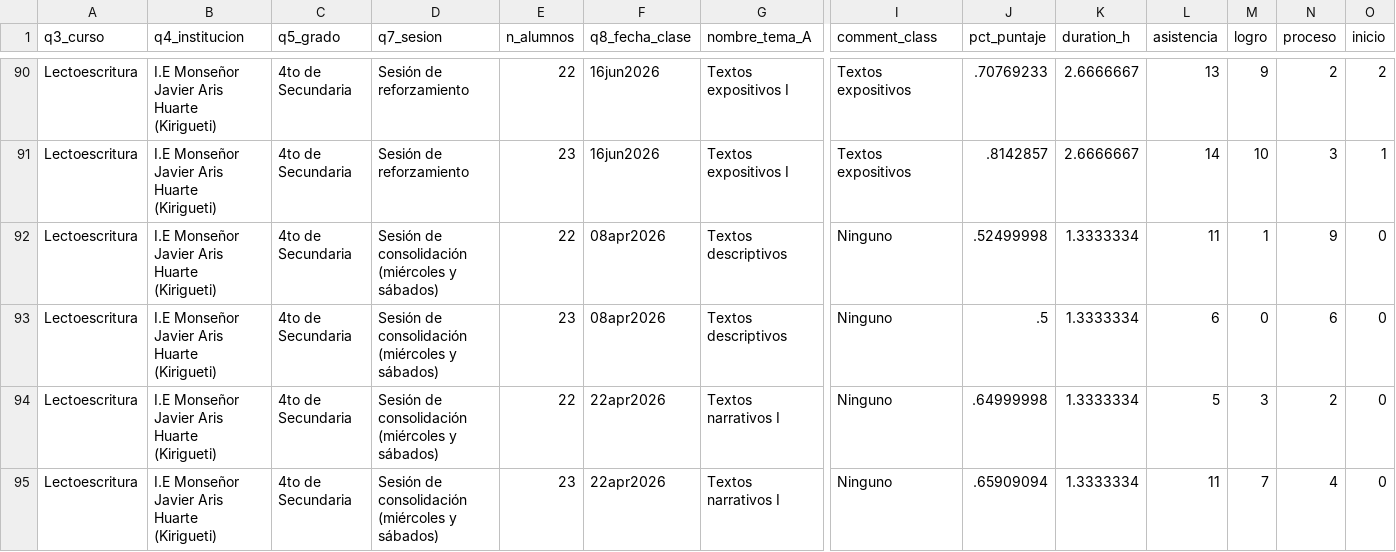
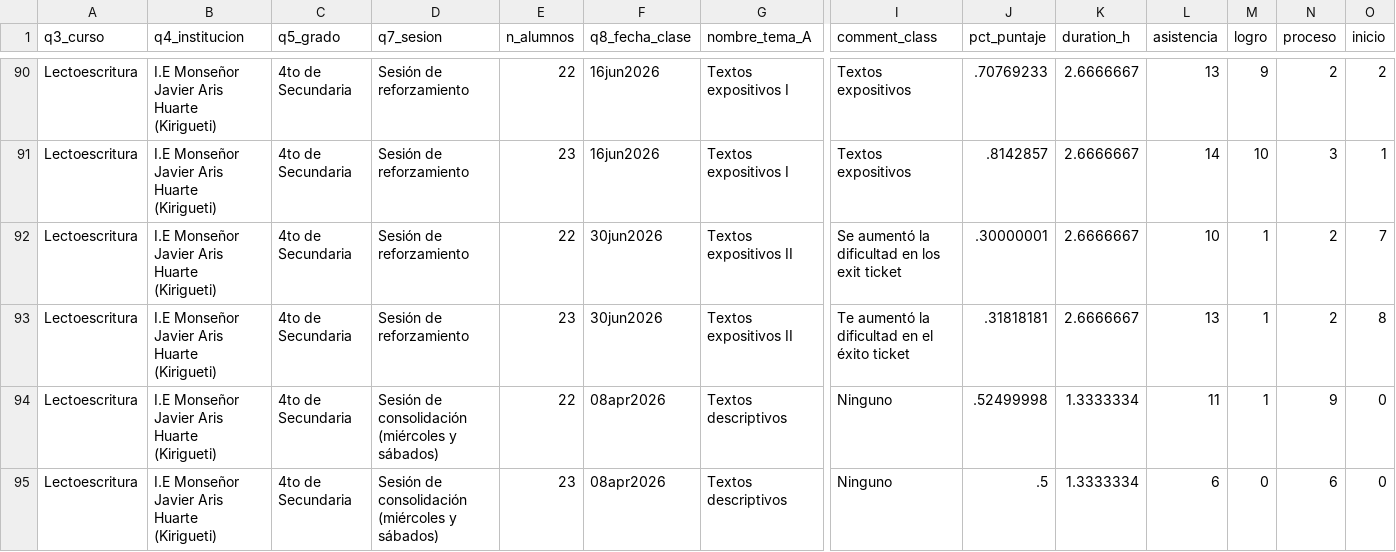
Before and after one commit to lateriteperu/dashboard_nivelacion_educativa, a CSV file: plus_petrol_2026_pii_grupal_clases.csv, drawn as a sheet; only a part is shown, gaps mark what is left out; the shorter side is filled out with more unchanged rows; rows hold the shown columns only; the diff names each change by its address in the sheet, - before the commit and + after, or states it on an @@ line.

Commit message:
update_01_07_2026

```diff
--- a/plus_petrol_2026_pii_grupal_clases.csv
+++ b/plus_petrol_2026_pii_grupal_clases.csv
+row 92: Lectoescritura | I.E Monseñor Javier Aris Huarte (Kirigueti) | 4to de Secundaria | Sesión de reforzamiento | 22 | 30jun2026 | Textos expositivos II | Se aumentó la dificultad en los exit ticket | .30000001 | 2.6666667 | 10 | 1 | 2 | 7
+row 93: Lectoescritura | I.E Monseñor Javier Aris Huarte (Kirigueti) | 4to de Secundaria | Sesión de reforzamiento | 23 | 30jun2026 | Textos expositivos II | Te aumentó la dificultad en el éxito ticket | .31818181 | 2.6666667 | 13 | 1 | 2 | 8
```
